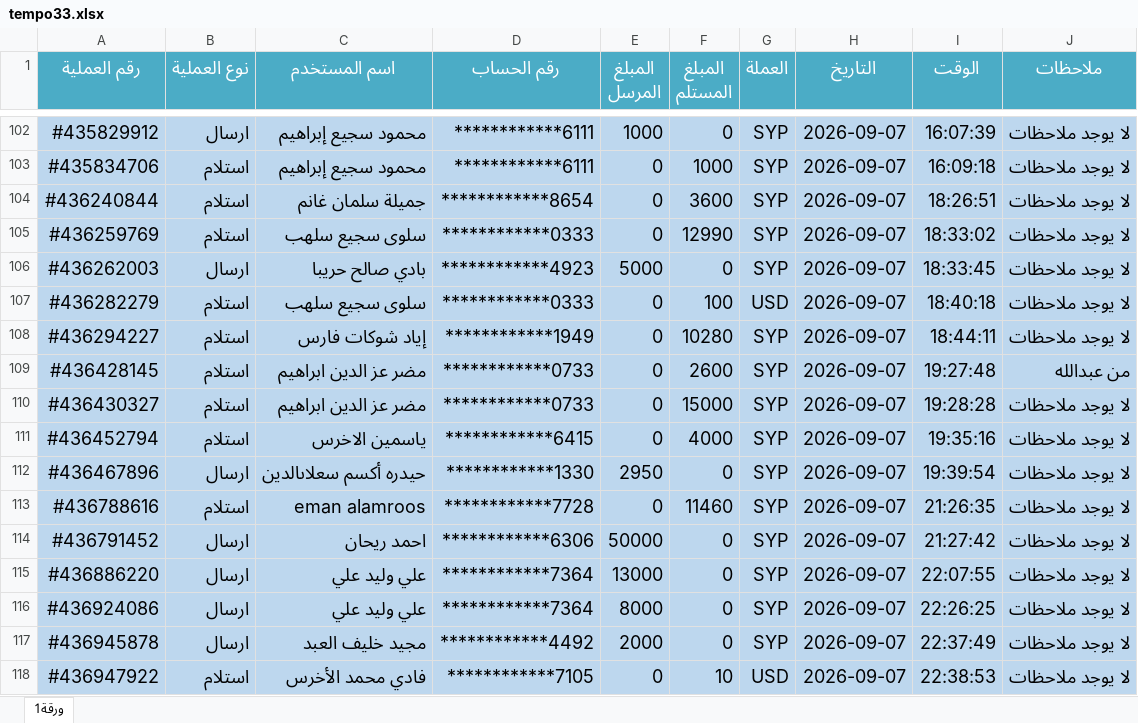
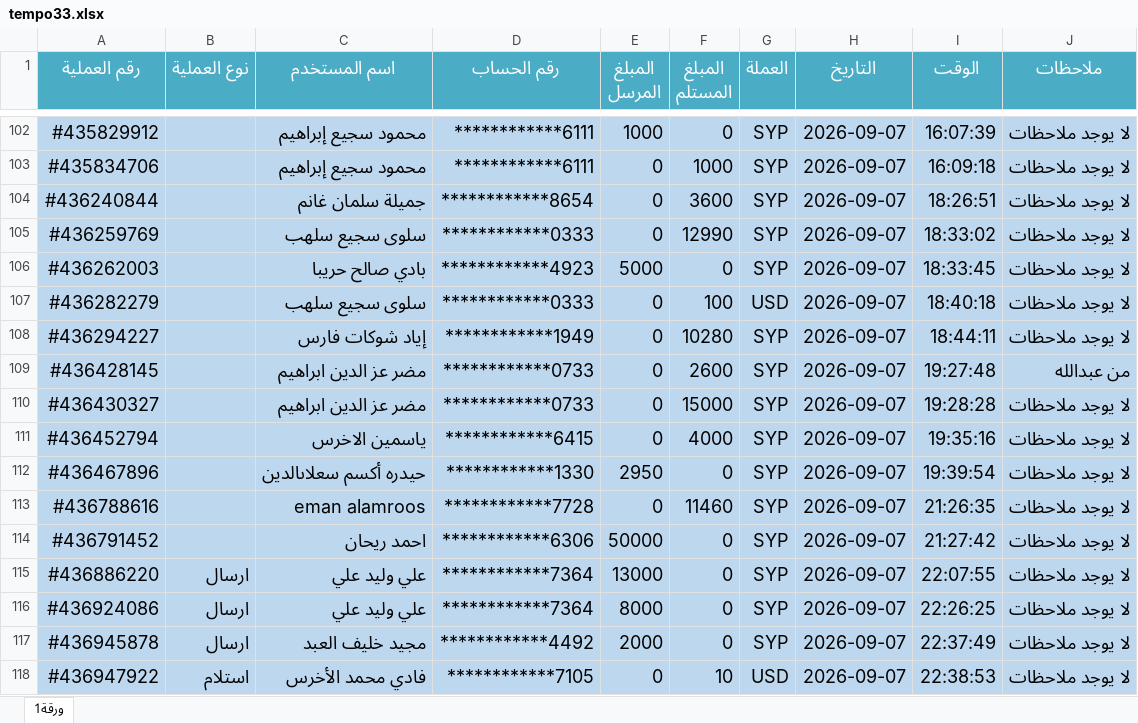
Before and after one commit to melad1411/ibrahem, an Excel workbook: tempo33.xlsx, sheet ورقة1, drawn as a sheet; only a part is shown, gaps mark what is left out; values as stored, in another font and other column widths than the file's, no borders; conditional formats not drawn; the diff covers the shown part only; the diff names each change by its address in the sheet, - before the commit and + after, or states it on an @@ line.

```diff
--- a/tempo33.xlsx (sheet ورقة1)
+++ b/tempo33.xlsx (sheet ورقة1)
-B102 (نوع العملية): ارسال
+B102 (نوع العملية): (empty)
-B103:B105 (نوع العملية): استلام
+B103:B105 (نوع العملية): (empty)
-B106 (نوع العملية): ارسال
+B106 (نوع العملية): (empty)
-B107:B111 (نوع العملية): استلام
+B107:B111 (نوع العملية): (empty)
-B112 (نوع العملية): ارسال
+B112 (نوع العملية): (empty)
-B113 (نوع العملية): استلام
+B113 (نوع العملية): (empty)
-B114 (نوع العملية): ارسال
+B114 (نوع العملية): (empty)
```
Also changed, not shown: 27 edited cells elsewhere in this sheet, Syriatel Cash Inventory.xlsx.
